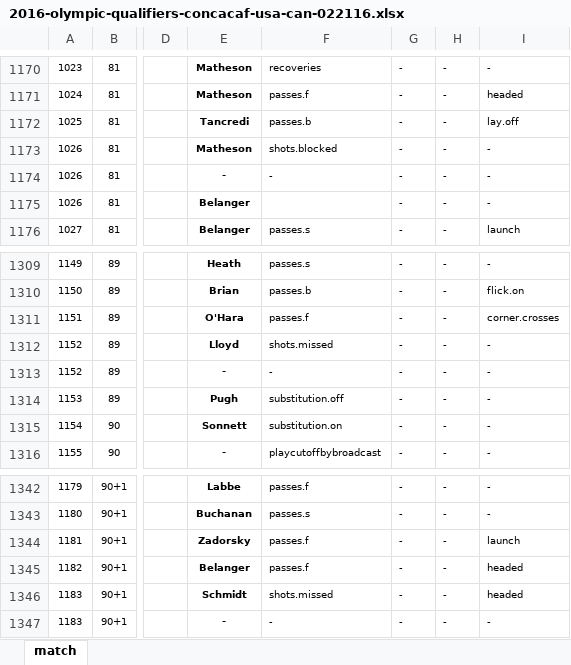
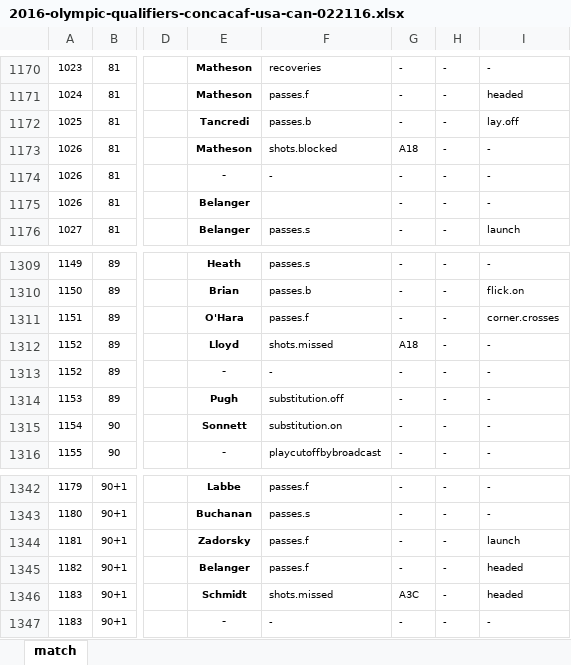
Before and after one commit to alfredomartinezjr/wosostats, an Excel workbook: source/excel/2016-olympic-qualifiers-concacaf/2016-olympic-qualifiers-concacaf-usa-can-022116.xlsx, sheet match, drawn as a sheet; only a part is shown, gaps mark what is left out; values as stored, in another font and other column widths than the file's, no borders; conditional formats not drawn; the diff names each change by its address in the sheet, - before the commit and + after, or states it on an @@ line.

```diff
--- a/source/excel/2016-olympic-qualifiers-concacaf/2016-olympic-qualifiers-concacaf-usa-can-022116.xlsx (sheet match)
+++ b/source/excel/2016-olympic-qualifiers-concacaf/2016-olympic-qualifiers-concacaf-usa-can-022116.xlsx (sheet match)
-G1173: -
+G1173: A18
-G1312: -
+G1312: A18
-G1346: -
+G1346: A3C
```
Also changed, not shown: 1 other file.
